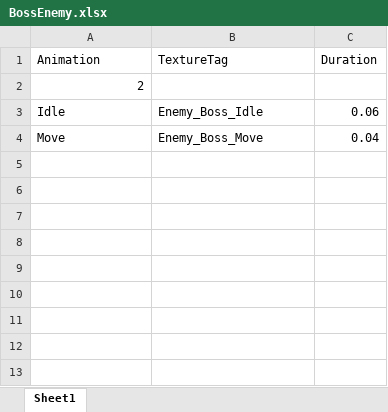
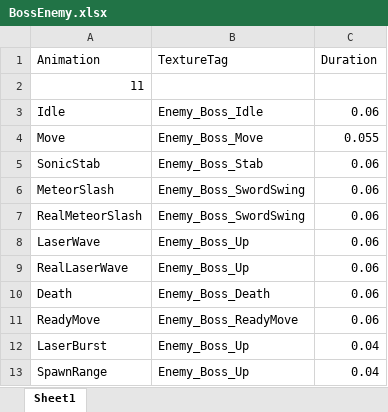
Before and after one commit to SeongU01/GA_6th_2Q_Project, an Excel workbook: Client/Resources/Data/Animation/Enemy/Boss/BossEnemy.xlsx, sheet Sheet1, drawn as a sheet; values as stored, in another font and other column widths than the file's, no borders; the diff names each change by its address in the sheet, - before the commit and + after, or states it on an @@ line.

```diff
--- a/Client/Resources/Data/Animation/Enemy/Boss/BossEnemy.xlsx (sheet Sheet1)
+++ b/Client/Resources/Data/Animation/Enemy/Boss/BossEnemy.xlsx (sheet Sheet1)
-A2 (Animation): 2
+A2 (Animation): 11
-C4 (Duration): 0.04
+C4 (Duration): 0.055
+row 5: SonicStab | Enemy_Boss_Stab | 0.06
+row 6: MeteorSlash | Enemy_Boss_SwordSwing | 0.06
+row 7: RealMeteorSlash | Enemy_Boss_SwordSwing | 0.06
+row 8: LaserWave | Enemy_Boss_Up | 0.06
+row 9: RealLaserWave | Enemy_Boss_Up | 0.06
+row 10: Death | Enemy_Boss_Death | 0.06
+row 11: ReadyMove | Enemy_Boss_ReadyMove | 0.06
+row 12: LaserBurst | Enemy_Boss_Up | 0.04
+row 13: SpawnRange | Enemy_Boss_Up | 0.04
```
Also changed, not shown: Client/Resources/Data/ObjectArrange/ObjectArrange.xlsx, Client/Resources/Data/Wave/Wave.xlsx, 14 other files.
